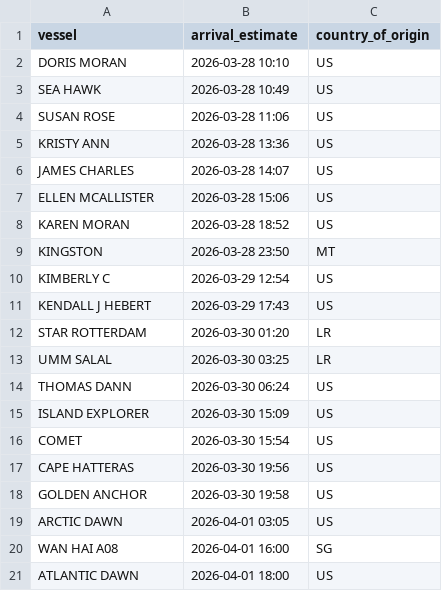
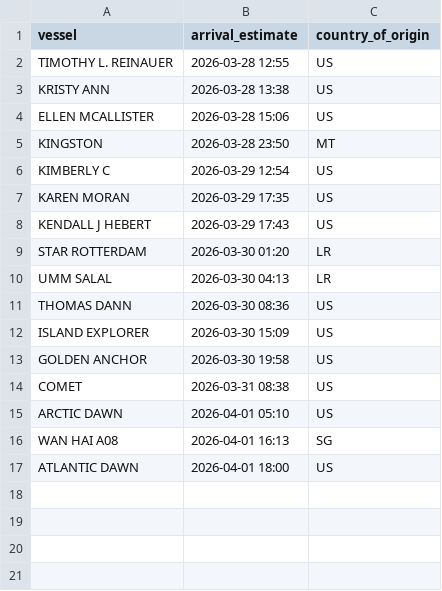
Before and after one commit to natalierjonas/FOCs-in-NYC, a CSV file: ships_estimates_fixed.csv, drawn as a sheet.

```diff
--- a/ships_estimates_fixed.csv
+++ b/ships_estimates_fixed.csv
@@ -1,21 +1,17 @@
 vessel,arrival_estimate,country_of_origin
-DORIS MORAN,2026-03-28 10:10,US
-SEA HAWK,2026-03-28 10:49,US
-SUSAN ROSE,2026-03-28 11:06,US
-KRISTY ANN,2026-03-28 13:36,US
-JAMES CHARLES,2026-03-28 14:07,US
+TIMOTHY L. REINAUER,2026-03-28 12:55,US
+KRISTY ANN,2026-03-28 13:38,US
 ELLEN MCALLISTER,2026-03-28 15:06,US
-KAREN MORAN,2026-03-28 18:52,US
 KINGSTON,2026-03-28 23:50,MT
 KIMBERLY C,2026-03-29 12:54,US
+KAREN MORAN,2026-03-29 17:35,US
 KENDALL J HEBERT,2026-03-29 17:43,US
 STAR ROTTERDAM,2026-03-30 01:20,LR
-UMM SALAL,2026-03-30 03:25,LR
-THOMAS DANN,2026-03-30 06:24,US
+UMM SALAL,2026-03-30 04:13,LR
+THOMAS DANN,2026-03-30 08:36,US
 ISLAND EXPLORER,2026-03-30 15:09,US
-COMET,2026-03-30 15:54,US
-CAPE HATTERAS,2026-03-30 19:56,US
 GOLDEN ANCHOR,2026-03-30 19:58,US
-ARCTIC DAWN,2026-04-01 03:05,US
-WAN HAI A08,2026-04-01 16:00,SG
+COMET,2026-03-31 08:38,US
+ARCTIC DAWN,2026-04-01 05:10,US
+WAN HAI A08,2026-04-01 16:13,SG
 ATLANTIC DAWN,2026-04-01 18:00,US
```
Also changed, not shown: 1 other file.
